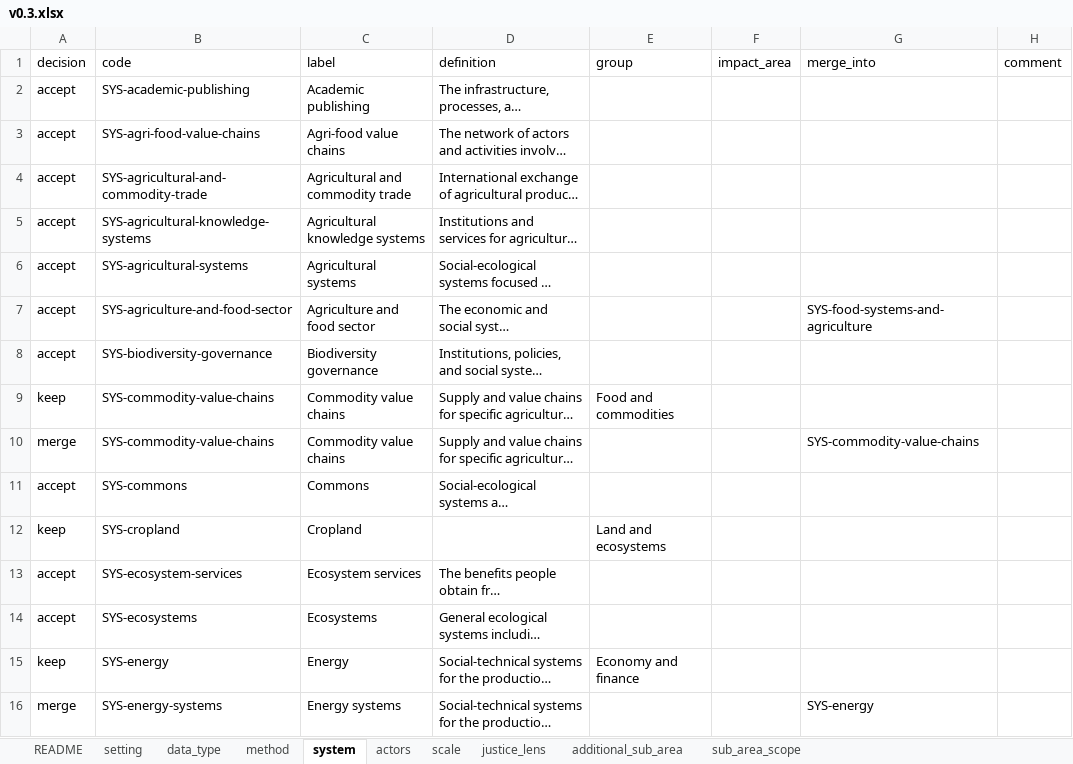
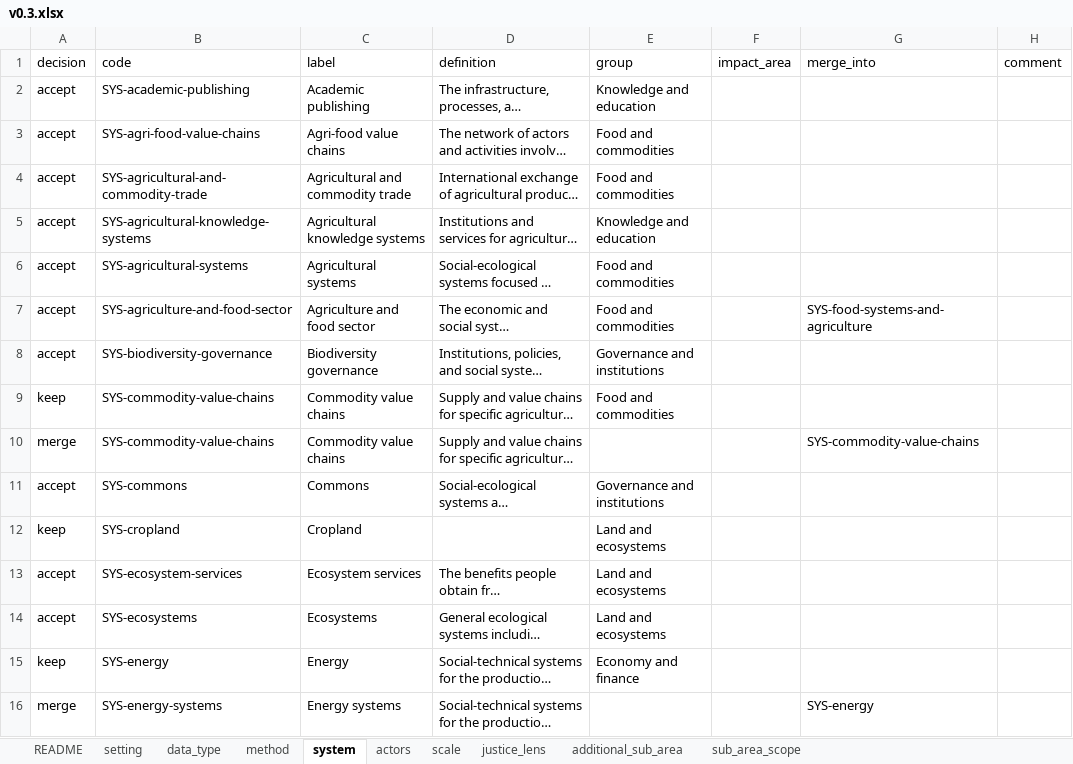
Before and after one commit to nmkearney/CAS-AML-Module3, an Excel workbook: vocab/curation/v0.3.xlsx, sheet system, drawn as a sheet; only a part is shown; long unchanged cells end in …; values as stored, in another font and other column widths than the file's, no cell formats; the diff covers the shown part only; the diff names each change by its address in the sheet, - before the commit and + after, or states it on an @@ line.

```diff
--- a/vocab/curation/v0.3.xlsx (sheet system)
+++ b/vocab/curation/v0.3.xlsx (sheet system)
-E2 (group): (empty)
+E2 (group): Knowledge and education
-E3:E4 (group): (empty)
+E3:E4 (group): Food and commodities
-E5 (group): (empty)
+E5 (group): Knowledge and education
-E6:E7 (group): (empty)
+E6:E7 (group): Food and commodities
-E8 (group): (empty)
+E8 (group): Governance and institutions
-E11 (group): (empty)
+E11 (group): Governance and institutions
-E13:E14 (group): (empty)
+E13:E14 (group): Land and ecosystems
```
Also changed, not shown: 36 edited cells elsewhere in this sheet, sheet method, sheet actors, cell formats, 4 other files.
